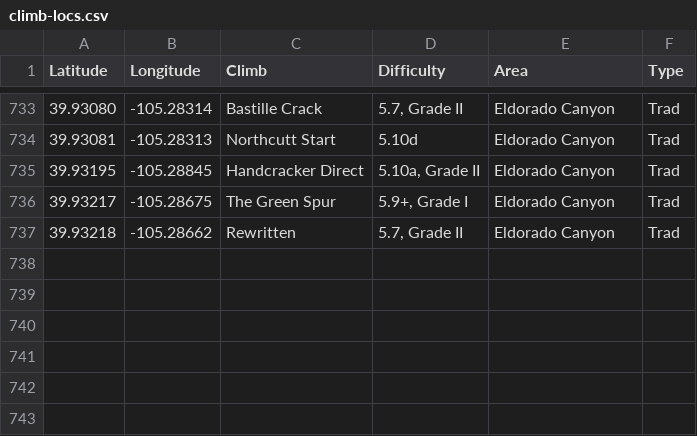
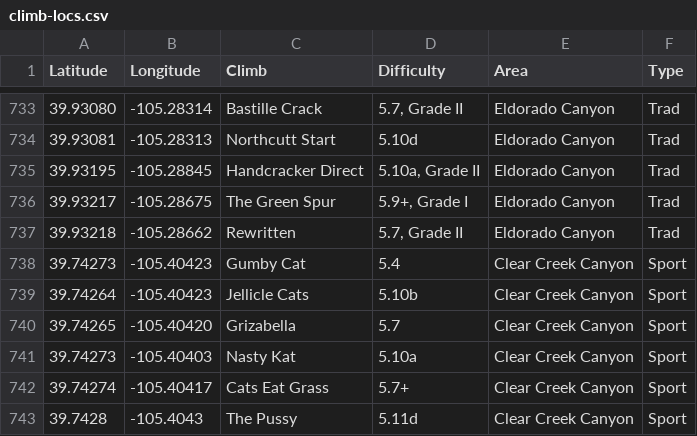
Before and after one commit to achiquit/ticks-db, a CSV file: data/climb-locs.csv, drawn as a sheet; only a part is shown, gaps mark what is left out; the diff names each change by its address in the sheet, - before the commit and + after, or states it on an @@ line.

```diff
--- a/data/climb-locs.csv
+++ b/data/climb-locs.csv
+row 738: 39.74273 | -105.40423 | Gumby Cat | 5.4 | Clear Creek Canyon | Sport
+row 739: 39.74264 | -105.40423 | Jellicle Cats | 5.10b | Clear Creek Canyon | Sport
+row 740: 39.74265 | -105.40420 | Grizabella | 5.7 | Clear Creek Canyon | Sport
+row 741: 39.74273 | -105.40403 | Nasty Kat | 5.10a | Clear Creek Canyon | Sport
+row 742: 39.74274 | -105.40417 | Cats Eat Grass | 5.7+ | Clear Creek Canyon | Sport
+row 743: 39.7428 | -105.4043 | The Pussy | 5.11d | Clear Creek Canyon | Sport
```
Also changed, not shown: data/climb-locs-heat.csv, data/grades_by_date.csv, 7 other files.
